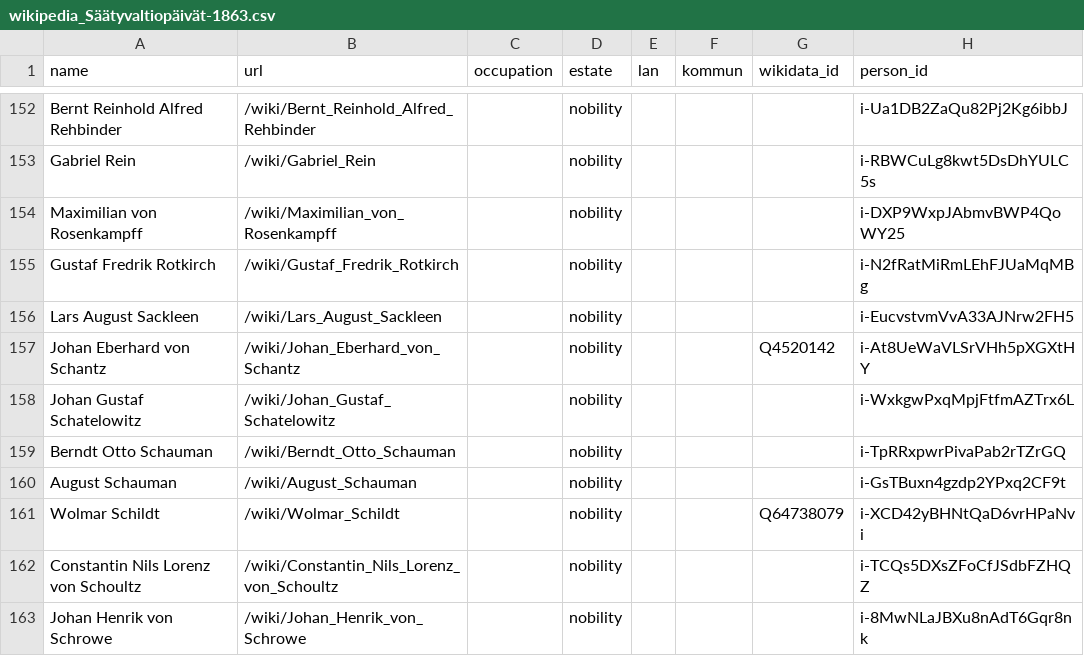
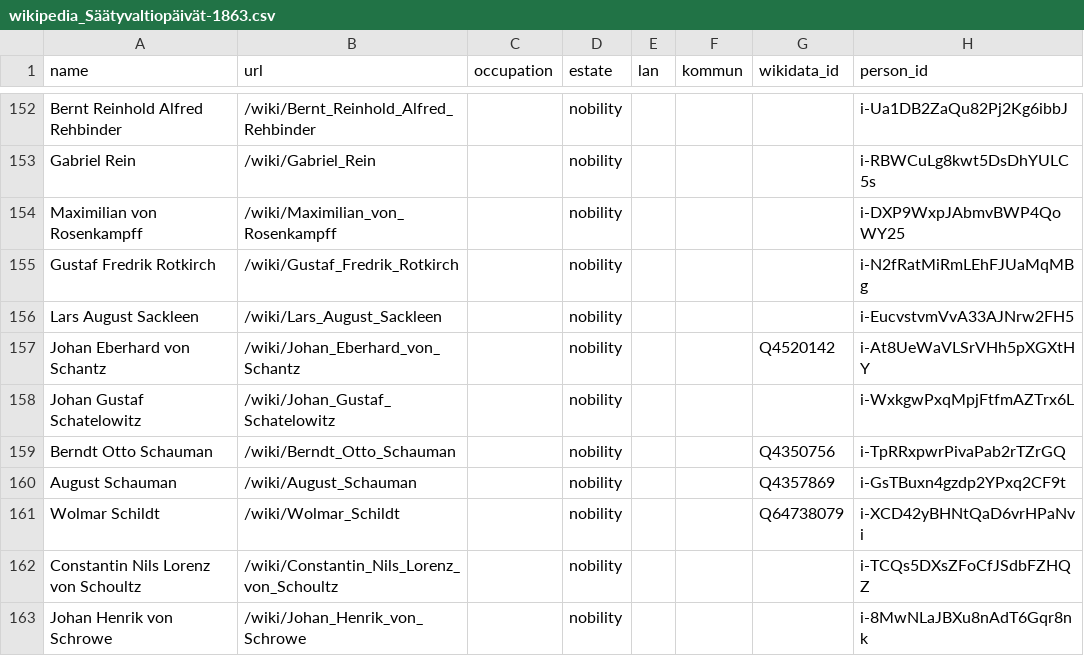
Before and after one commit to swerik-project/valtiopaivat-persons, a CSV file: data/sources/wikipedia/wikipedia_Säätyvaltiopäivät-1863.csv, drawn as a sheet; only a part is shown, gaps mark what is left out.

```diff
--- a/data/sources/wikipedia/wikipedia_Säätyvaltiopäivät-1863.csv
+++ b/data/sources/wikipedia/wikipedia_Säätyvaltiopäivät-1863.csv
@@ -158,4 +158,4 @@ Johan Eberhard von Schantz;/wiki/Johan_Eberhard_von_Schantz;;nobility;;;Q4520142
 Johan Gustaf Schatelowitz;/wiki/Johan_Gustaf_Schatelowitz;;nobility;;;;i-WxkgwPxqMpjFtfmAZTrx6L
-Berndt Otto Schauman;/wiki/Berndt_Otto_Schauman;;nobility;;;;i-TpRRxpwrPivaPab2rTZrGQ
-August Schauman;/wiki/August_Schauman;;nobility;;;;i-GsTBuxn4gzdp2YPxq2CF9t
+Berndt Otto Schauman;/wiki/Berndt_Otto_Schauman;;nobility;;;Q4350756;i-TpRRxpwrPivaPab2rTZrGQ
+August Schauman;/wiki/August_Schauman;;nobility;;;Q4357869;i-GsTBuxn4gzdp2YPxq2CF9t
 Wolmar Schildt;/wiki/Wolmar_Schildt;;nobility;;;Q64738079;i-XCD42yBHNtQaD6vrHPaNvi
```
Also changed, not shown: data/sources/wikipedia/wikipedia_Säätyvaltiopäivät-1867.csv, data/sources/wikipedia/wikipedia_Säätyvaltiopäivät-1872.csv, 12 other files.
